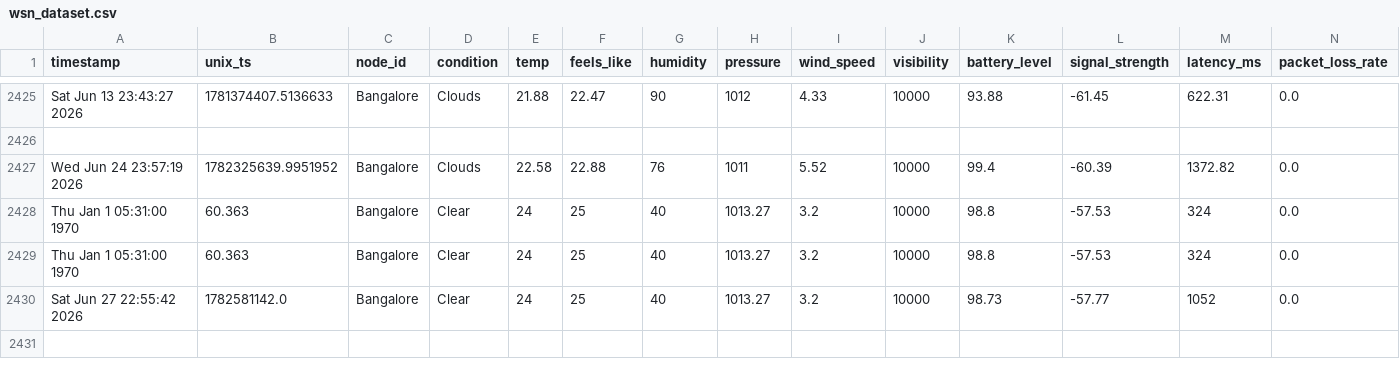
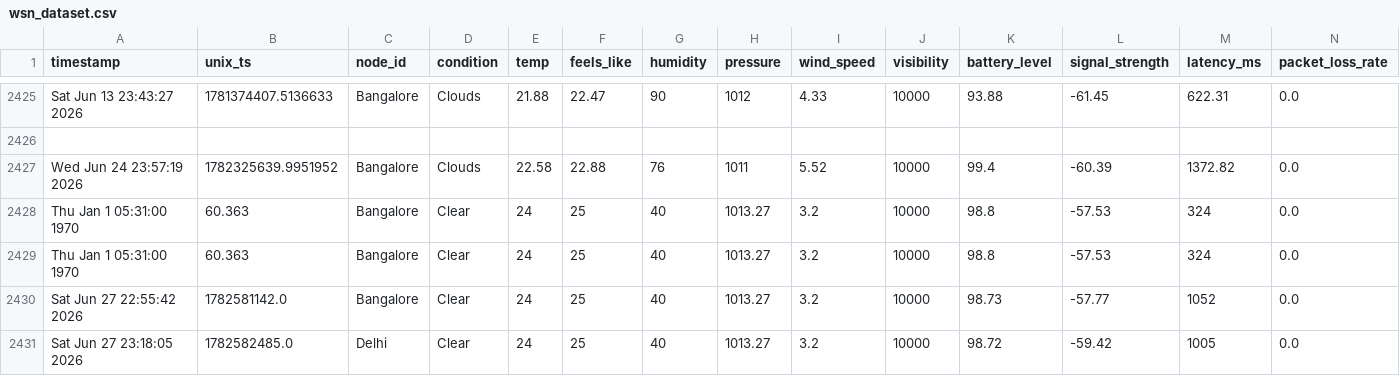
Before and after one commit to ahana4banerjee/Wireless-Sensor-Network, a CSV file: data/processed/wsn_dataset.csv, drawn as a sheet; only a part is shown, gaps mark what is left out; rows hold the shown columns only; the diff names each change by its address in the sheet, - before the commit and + after, or states it on an @@ line.

Commit message:
data: append sensor logs from multi node simulation

```diff
--- a/data/processed/wsn_dataset.csv
+++ b/data/processed/wsn_dataset.csv
+row 2431: Sat Jun 27 23:18:05 2026 | 1782582485.0 | Delhi | Clear | 24 | 25 | 40 | 1013.27 | 3.2 | 10000 | 98.72 | -59.42 | 1005 | 0.0
```
Also changed, not shown: data/logs/Delhi_history.csv.
